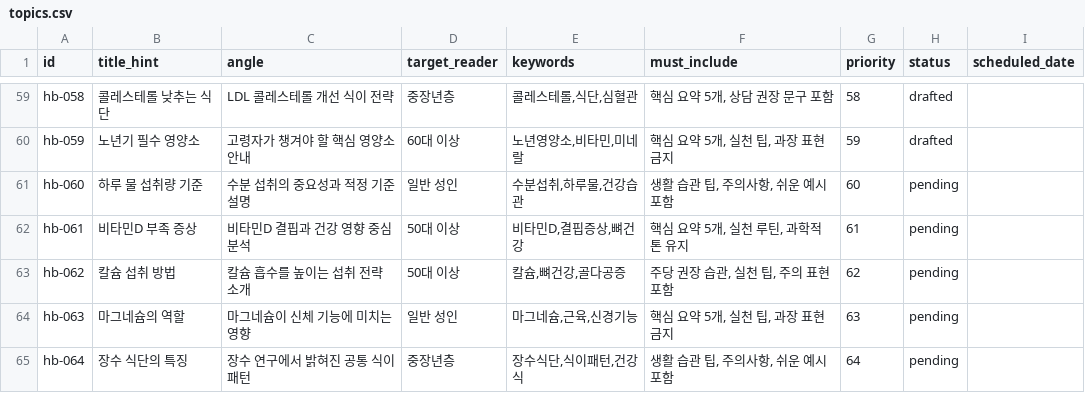
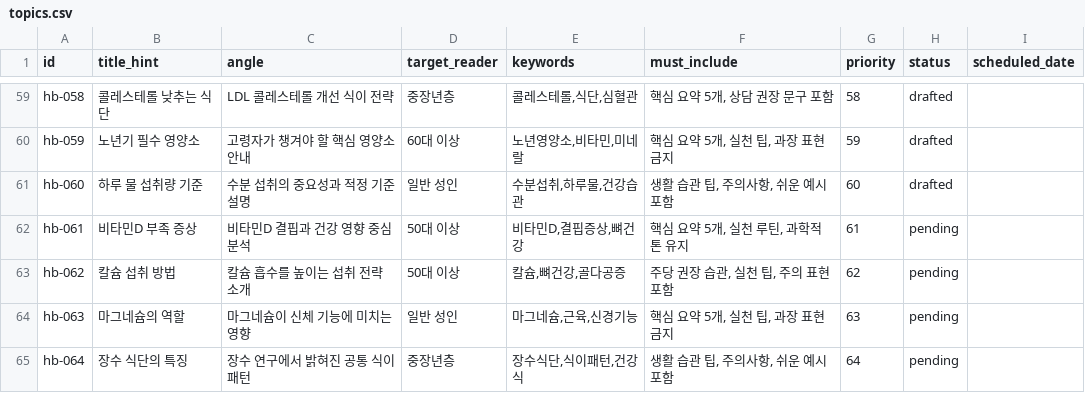
Before and after one commit to jansssss/blogger, a CSV file: data/topics.csv, drawn as a sheet; only a part is shown, gaps mark what is left out.

```diff
--- a/data/topics.csv
+++ b/data/topics.csv
@@ -60,3 +60,3 @@ hb-058,콜레스테롤 낮추는 식단,LDL 콜레스테롤 개선 식이 전략
 hb-059,노년기 필수 영양소,고령자가 챙겨야 할 핵심 영양소 안내,60대 이상,"노년영양소,비타민,미네랄","핵심 요약 5개, 실천 팁, 과장 표현 금지",59,drafted,
-hb-060,하루 물 섭취량 기준,수분 섭취의 중요성과 적정 기준 설명,일반 성인,"수분섭취,하루물,건강습관","생활 습관 팁, 주의사항, 쉬운 예시 포함",60,pending,
+hb-060,하루 물 섭취량 기준,수분 섭취의 중요성과 적정 기준 설명,일반 성인,"수분섭취,하루물,건강습관","생활 습관 팁, 주의사항, 쉬운 예시 포함",60,drafted,
 hb-061,비타민D 부족 증상,비타민D 결핍과 건강 영향 중심 분석,50대 이상,"비타민D,결핍증상,뼈건강","핵심 요약 5개, 실천 루틴, 과학적 톤 유지",61,pending,
```
